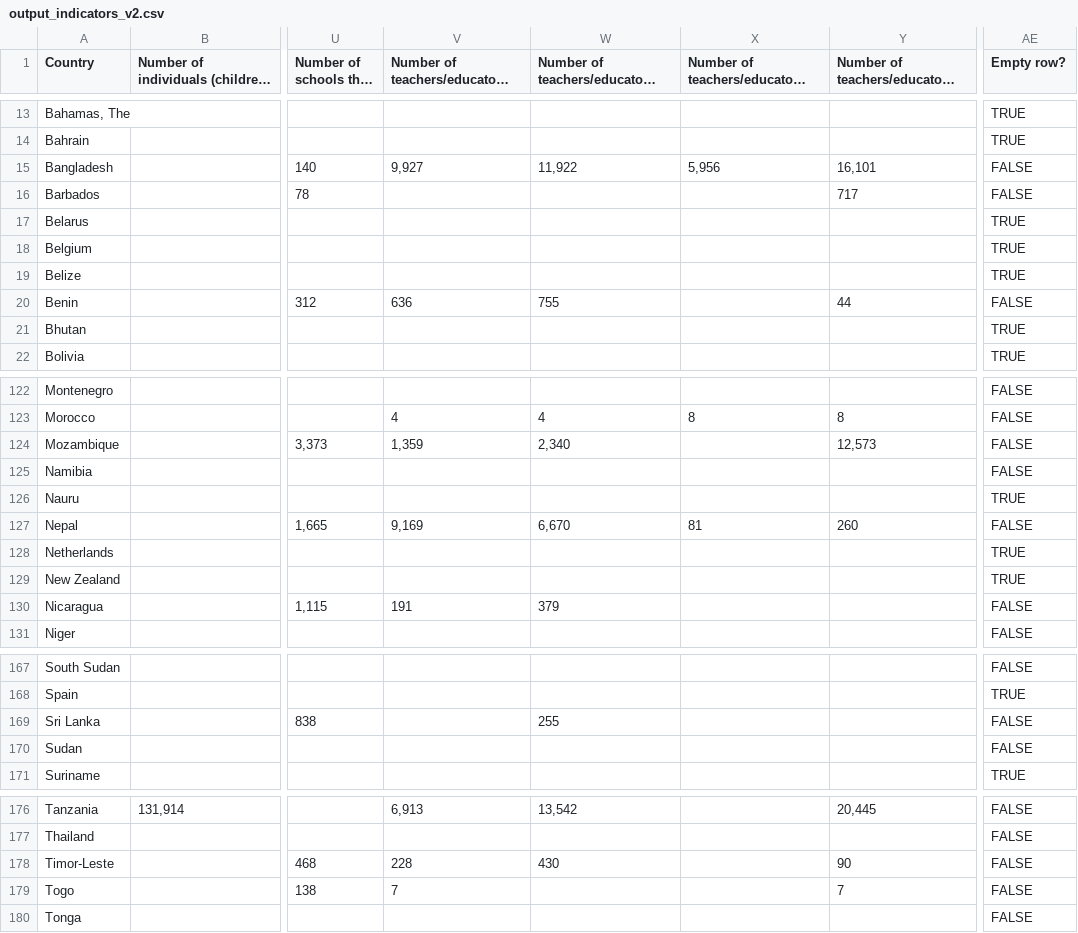
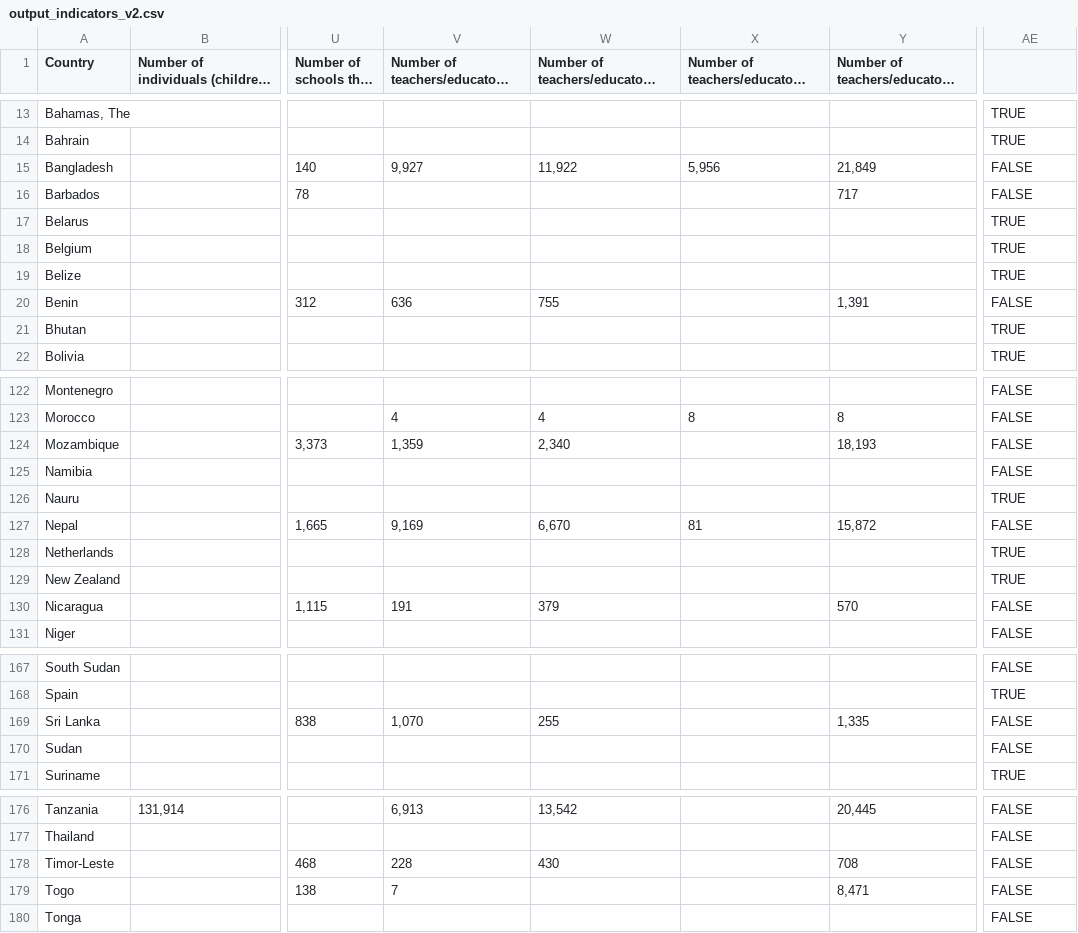
Before and after one commit to graphographer/be-map-app, a CSV file: src/data/output_indicators_v2.csv, drawn as a sheet; only a part is shown, gaps mark what is left out; long unchanged cells end in …; the diff covers the shown part only; the diff names each change by its address in the sheet, - before the commit and + after, or states it on an @@ line.

```diff
--- a/src/data/output_indicators_v2.csv
+++ b/src/data/output_indicators_v2.csv
-AE1: Empty row?
+AE1: (empty)
-Y15: 16,101
+Y15: 21,849
-Y20: 44
+Y20: 1,391
-Y124: 12,573
+Y124: 18,193
-Y127: 260
+Y127: 15,872
-Y130: (empty)
+Y130: 570
-V169: (empty)
+V169: 1,070
-Y169: (empty)
+Y169: 1,335
-Y178: 90
+Y178: 708
-Y179: 7
+Y179: 8,471
```
Also changed, not shown: 17 edited cells elsewhere in this file, 4 other files.
